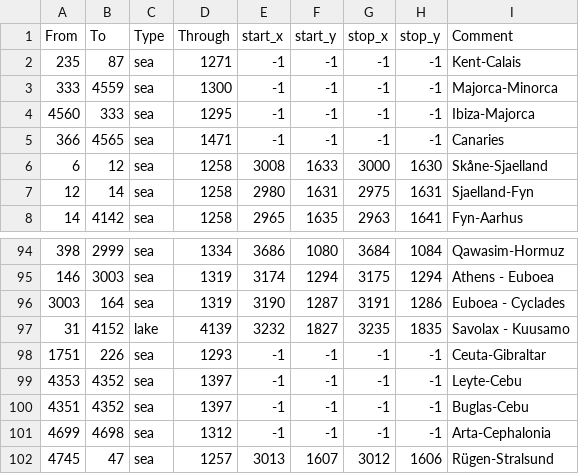
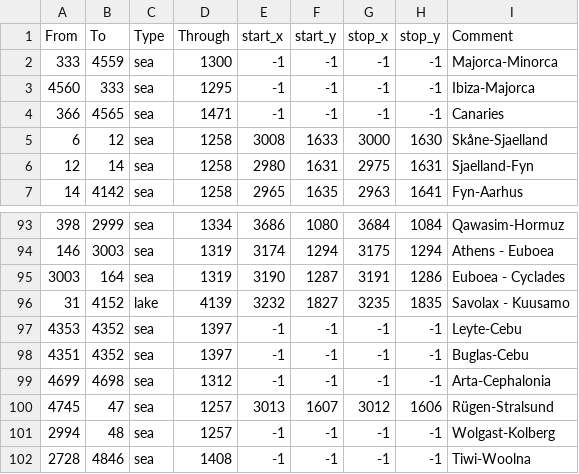
Before and after one commit to smeev653/bastard-mod, a CSV file: map/adjacencies.csv, drawn as a sheet; only a part is shown, gaps mark what is left out; the shorter side is filled out with more unchanged rows.

Commit message:
ceuta gibraltar strait removed

```diff
--- a/map/adjacencies.csv
+++ b/map/adjacencies.csv
@@ -1,3 +1,2 @@
 From;To;Type;Through;start_x;start_y;stop_x;stop_y;Comment
-235;87;sea;1271;-1;-1;-1;-1;Kent-Calais
 333;4559;sea;1300;-1;-1;-1;-1;Majorca-Minorca
@@ -97,3 +96,2 @@ From;To;Type;Through;start_x;start_y;stop_x;stop_y;Comment
 31;4152;lake;4139;3232;1827;3235;1835;Savolax - Kuusamo
-1751;226;sea;1293;-1;-1;-1;-1;Ceuta-Gibraltar
 4353;4352;sea;1397;-1;-1;-1;-1;Leyte-Cebu
```
